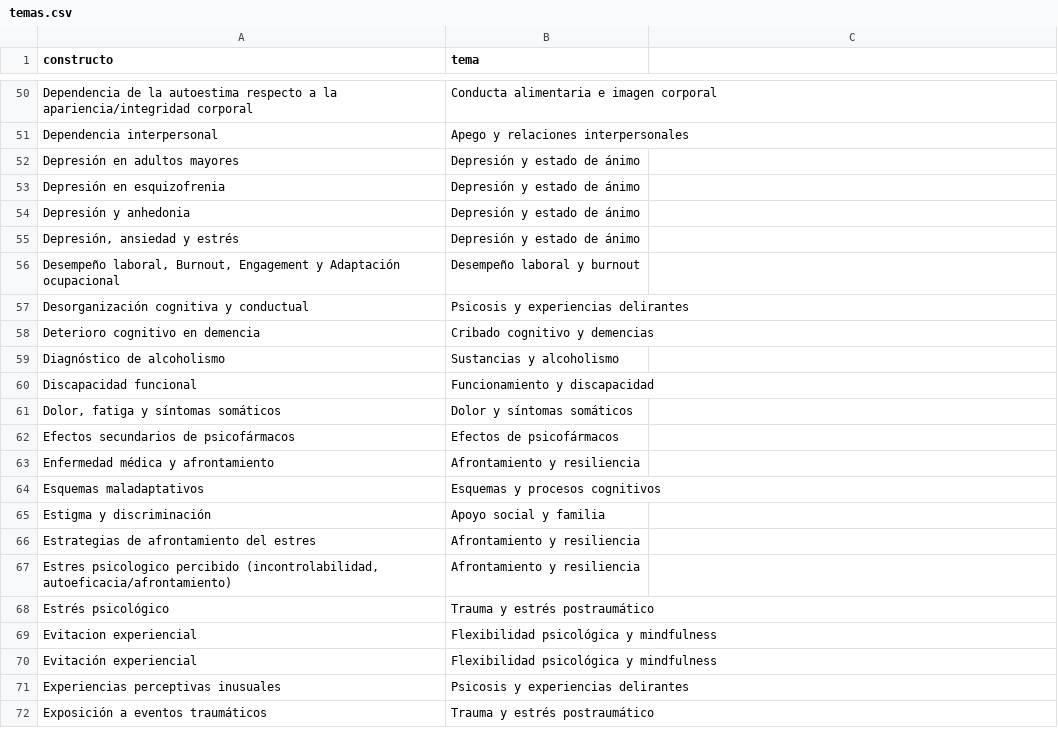
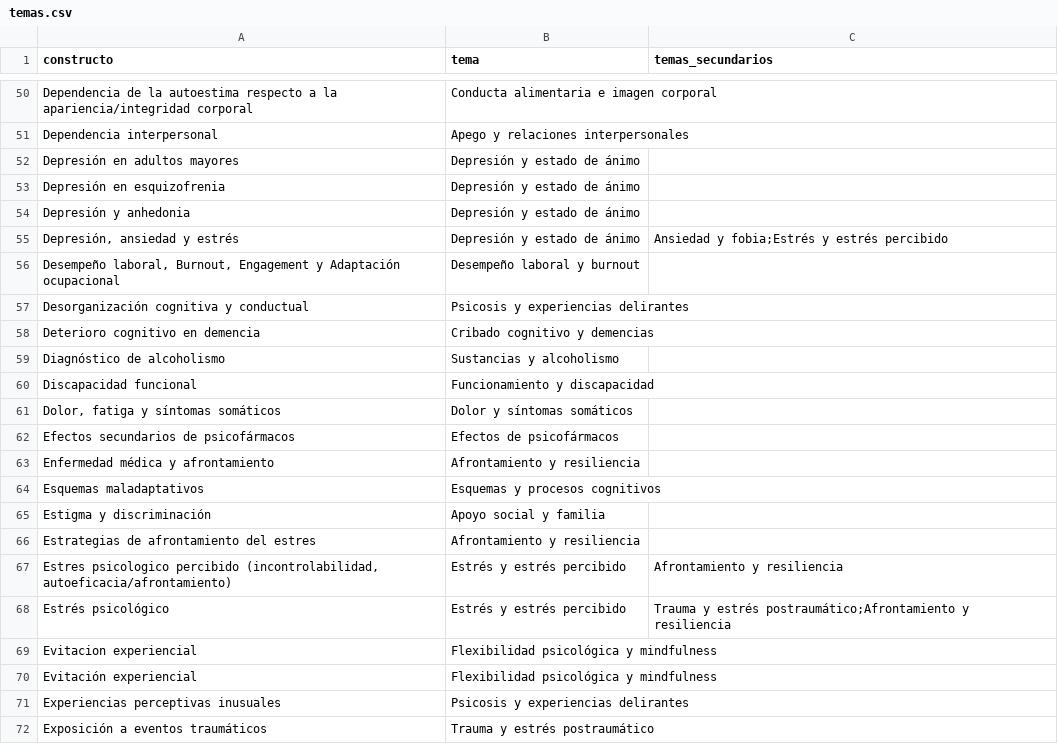
Before and after one commit to emorito/psico-flujo, a CSV file: data/temas.csv, drawn as a sheet; only a part is shown, gaps mark what is left out; the diff names each change by its address in the sheet, - before the commit and + after, or states it on an @@ line.

```diff
--- a/data/temas.csv
+++ b/data/temas.csv
-C1: (empty)
+C1: temas_secundarios
-C55 (temas_secundarios): (empty)
+C55 (temas_secundarios): Ansiedad y fobia;Estrés y estrés percibido
-B67 (tema): Afrontamiento y resiliencia
+B67 (tema): Estrés y estrés percibido
-C67 (temas_secundarios): (empty)
+C67 (temas_secundarios): Afrontamiento y resiliencia
-B68 (tema): Trauma y estrés postraumático
+B68 (tema): Estrés y estrés percibido
-C68 (temas_secundarios): (empty)
+C68 (temas_secundarios): Trauma y estrés postraumático;Afrontamiento y resiliencia
```
Also changed, not shown: data/temas_sinonimos.csv, 11 other files.
